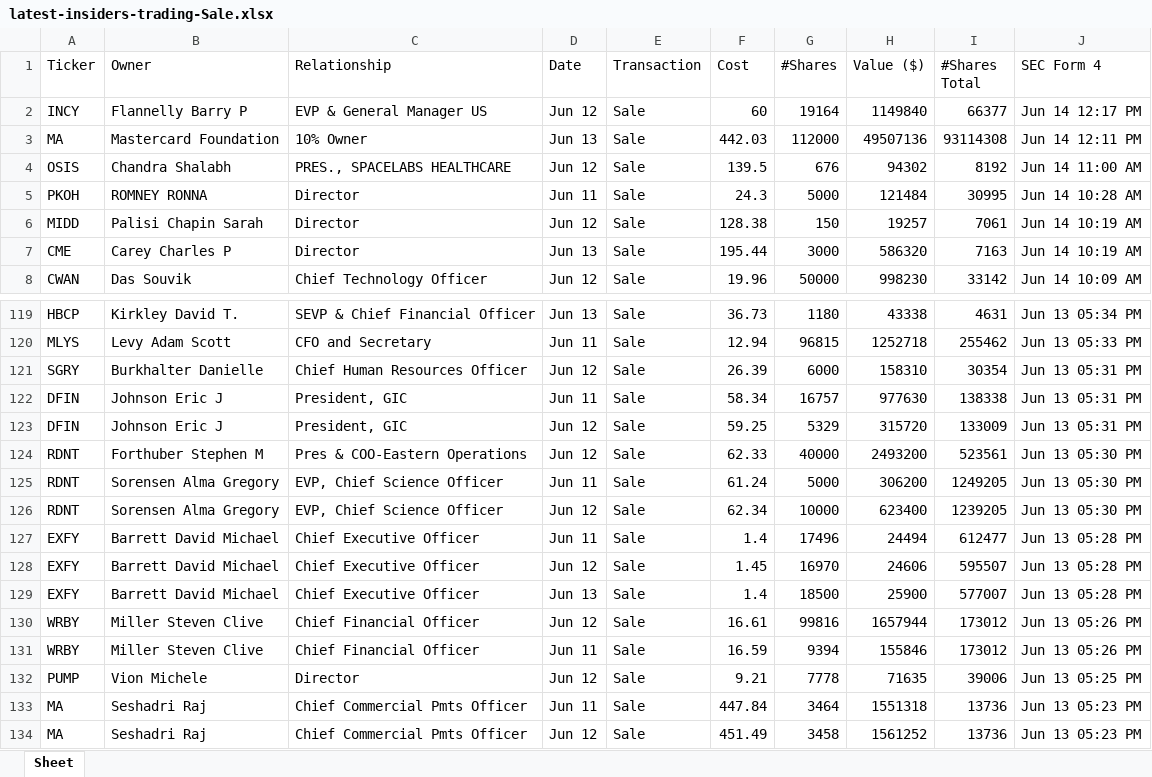
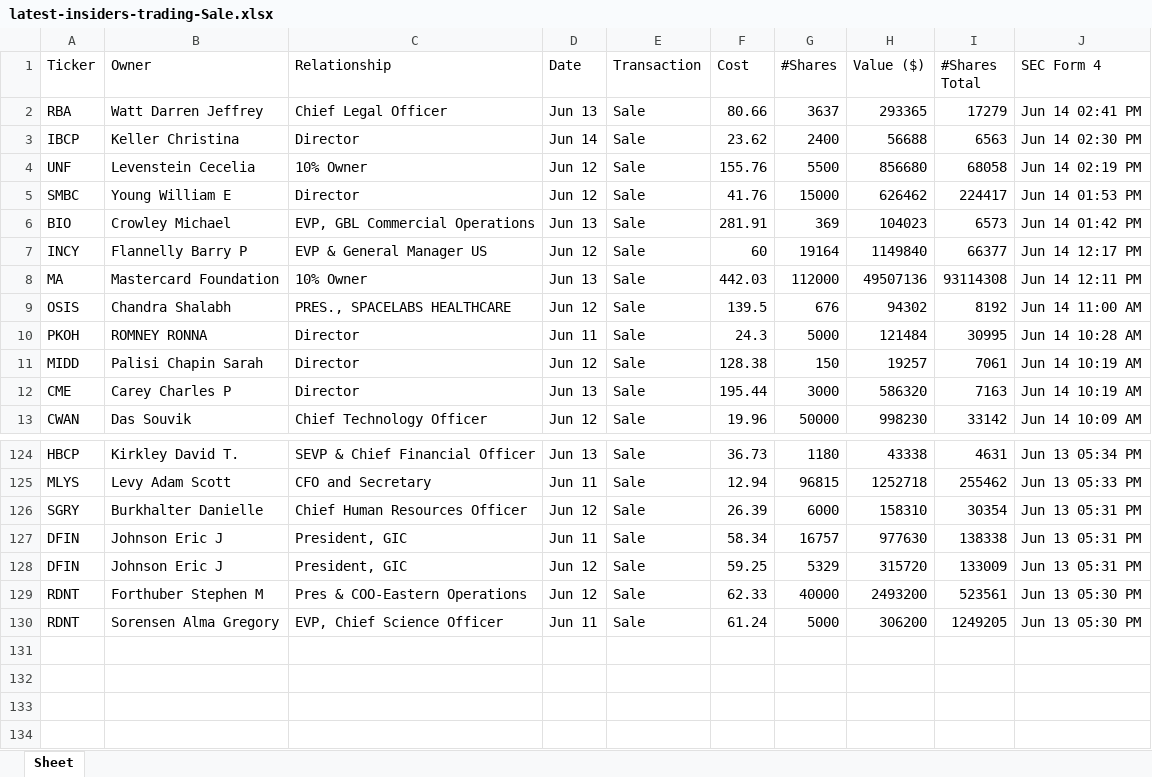
Before and after one commit to JLLMNCHR/python-cinco, an Excel workbook: salidas/latest-insiders-trading-Sale.xlsx, sheet Sheet, drawn as a sheet; only a part is shown, gaps mark what is left out; values as stored, in another font and other column widths than the file's, no borders; removed rows and columns are numbered as before the commit, all else as after; the diff names each change by its address in the sheet, - before the commit and + after, or states it on an @@ line.

```diff
--- a/salidas/latest-insiders-trading-Sale.xlsx (sheet Sheet)
+++ b/salidas/latest-insiders-trading-Sale.xlsx (sheet Sheet)
+row 2: RBA | Watt Darren Jeffrey | Chief Legal Officer | Jun 13 | Sale | 80.66 | 3637 | 293365 | 17279 | Jun 14 02:41 PM
+row 3: IBCP | Keller Christina | Director | Jun 14 | Sale | 23.62 | 2400 | 56688 | 6563 | Jun 14 02:30 PM
+row 4: UNF | Levenstein Cecelia | 10% Owner | Jun 12 | Sale | 155.76 | 5500 | 856680 | 68058 | Jun 14 02:19 PM
+row 5: SMBC | Young William E | Director | Jun 12 | Sale | 41.76 | 15000 | 626462 | 224417 | Jun 14 01:53 PM
+row 6: BIO | Crowley Michael | EVP, GBL Commercial Operations | Jun 13 | Sale | 281.91 | 369 | 104023 | 6573 | Jun 14 01:42 PM
-row 126: RDNT | Sorensen Alma Gregory | EVP, Chief Science Officer | Jun 12 | Sale | 62.34 | 10000 | 623400 | 1239205 | Jun 13 05:30 PM
-row 127: EXFY | Barrett David Michael | Chief Executive Officer | Jun 11 | Sale | 1.4 | 17496 | 24494 | 612477 | Jun 13 05:28 PM
-row 128: EXFY | Barrett David Michael | Chief Executive Officer | Jun 12 | Sale | 1.45 | 16970 | 24606 | 595507 | Jun 13 05:28 PM
-row 129: EXFY | Barrett David Michael | Chief Executive Officer | Jun 13 | Sale | 1.4 | 18500 | 25900 | 577007 | Jun 13 05:28 PM
-row 130: WRBY | Miller Steven Clive | Chief Financial Officer | Jun 12 | Sale | 16.61 | 99816 | 1657944 | 173012 | Jun 13 05:26 PM
-row 131: WRBY | Miller Steven Clive | Chief Financial Officer | Jun 11 | Sale | 16.59 | 9394 | 155846 | 173012 | Jun 13 05:26 PM
-row 132: PUMP | Vion Michele | Director | Jun 12 | Sale | 9.21 | 7778 | 71635 | 39006 | Jun 13 05:25 PM
-row 133: MA | Seshadri Raj | Chief Commercial Pmts Officer | Jun 11 | Sale | 447.84 | 3464 | 1551318 | 13736 | Jun 13 05:23 PM
-row 134: MA | Seshadri Raj | Chief Commercial Pmts Officer | Jun 12 | Sale | 451.49 | 3458 | 1561252 | 13736 | Jun 13 05:23 PM
```
Also changed, not shown: salidas/latest-insiders-trading-Buy.xlsx, 5 other files.
